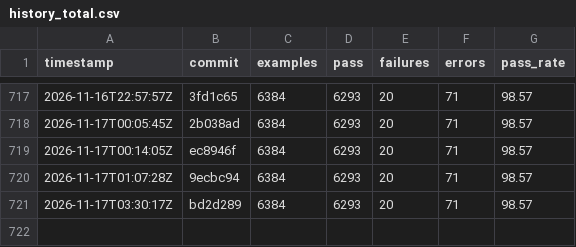
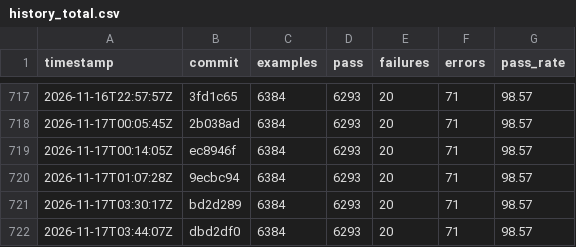
Before and after one commit to sisshiki1969/monoruby, a CSV file: library/data/history_total.csv, drawn as a sheet; only a part is shown, gaps mark what is left out; the diff names each change by its address in the sheet, - before the commit and + after, or states it on an @@ line.

```diff
--- a/library/data/history_total.csv
+++ b/library/data/history_total.csv
+row 722: 2026-11-17T03:44:07Z | dbd2df0 | 6384 | 6293 | 20 | 71 | 98.57
```
Also changed, not shown: 2 other files.
